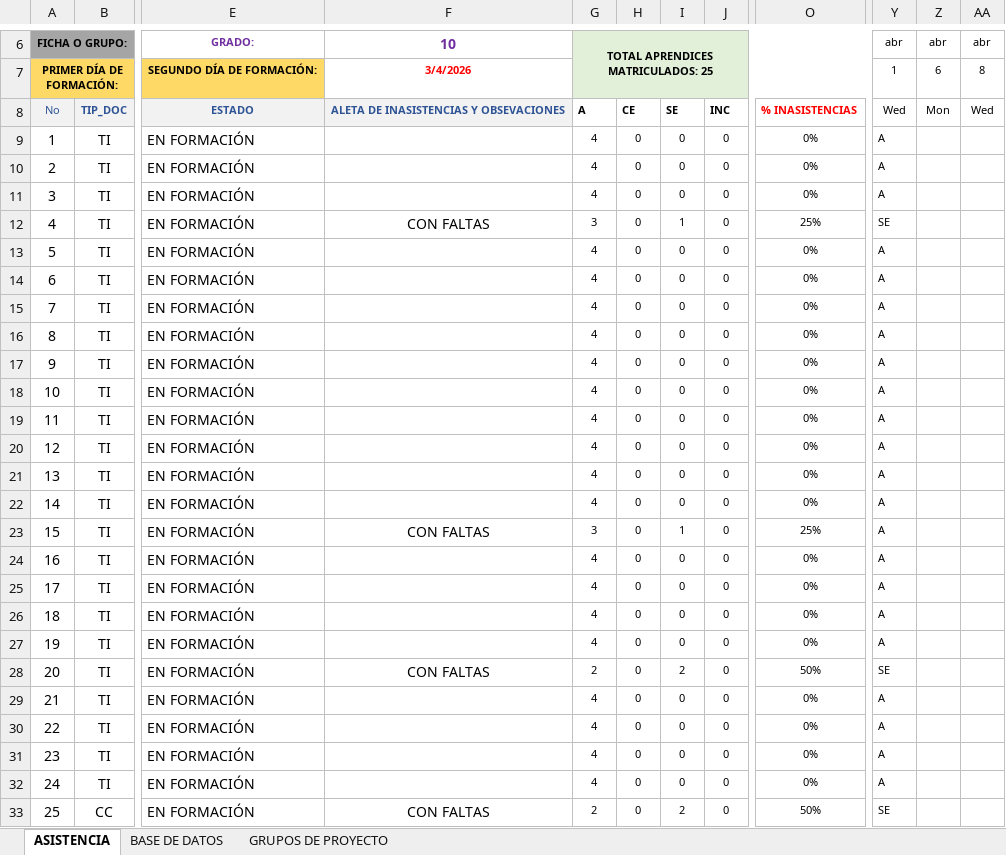
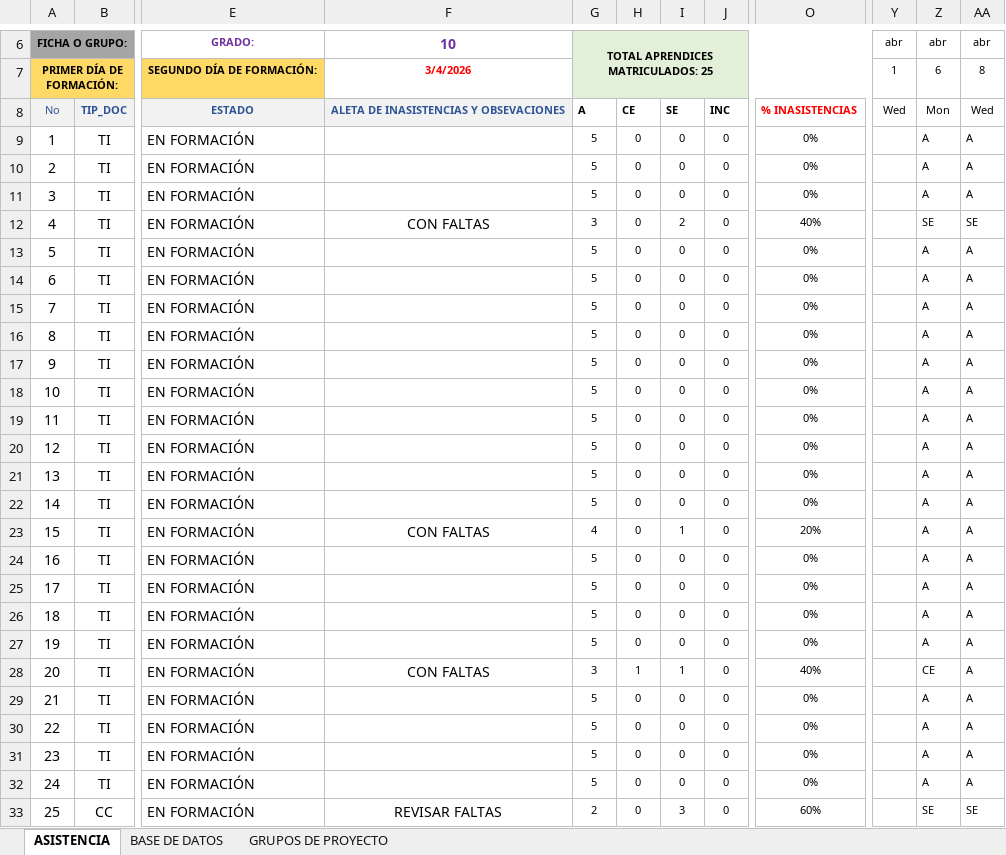
Before and after one commit to Agentes-IA-2026/Bot_Sena-Seguimiento, an Excel workbook: assets/Listados/CJLL - 3415417 - 2026.xlsx, sheet ASISTENCIA, drawn as a sheet; only a part is shown, gaps mark what is left out; values as stored, in another font and other column widths than the file's, no borders; charts and pictures and conditional formats not drawn; the diff covers the shown part only; the diff names each change by its address in the sheet, - before the commit and + after, or states it on an @@ line.

```diff
--- a/assets/Listados/CJLL - 3415417 - 2026.xlsx (sheet ASISTENCIA)
+++ b/assets/Listados/CJLL - 3415417 - 2026.xlsx (sheet ASISTENCIA)
-G9:G11: 4
+G9:G11: 5
-Y9:Y11: A
+Y9:Y11: (empty)
-Z9:Z11: (empty)
+Z9:Z11: A
-AA9:AA11: (empty)
+AA9:AA11: A
-I12: 1
+I12: 2
-O12: 25%
+O12: 40%
-Y12: SE
+Y12: (empty)
-Z12: (empty)
+Z12: SE
-AA12: (empty)
+AA12: SE
-G13:G22: 4
+G13:G22: 5
-Y13:Y27: A
+Y13:Y27: (empty)
-Z13:Z27: (empty)
+Z13:Z27: A
-AA13:AA32: (empty)
+AA13:AA32: A
-G23: 3
+G23: 4
-O23: 25%
+O23: 20%
-G24:G27: 4
+G24:G27: 5
-G28: 2
+G28: 3
-H28: 0
+H28: 1
-I28: 2
+I28: 1
-O28: 50%
+O28: 40%
-Y28: SE
+Y28: (empty)
-Z28: (empty)
+Z28: CE
-G29:G32: 4
+G29:G32: 5
-Y29:Y32: A
+Y29:Y32: (empty)
-Z29:Z32: (empty)
+Z29:Z32: A
-F33: CON FALTAS
+F33: REVISAR FALTAS
-I33: 2
+I33: 3
-O33: 50%
+O33: 60%
-Y33: SE
+Y33: (empty)
-Z33: (empty)
+Z33: SE
-AA33: (empty)
+AA33: SE
```
Also changed, not shown: 72 edited cells elsewhere in this sheet, sheet GRUPOS DE PROYECTO, assets/Listados/CGS - 3414937 - 2026.xlsx, 3 other files.
